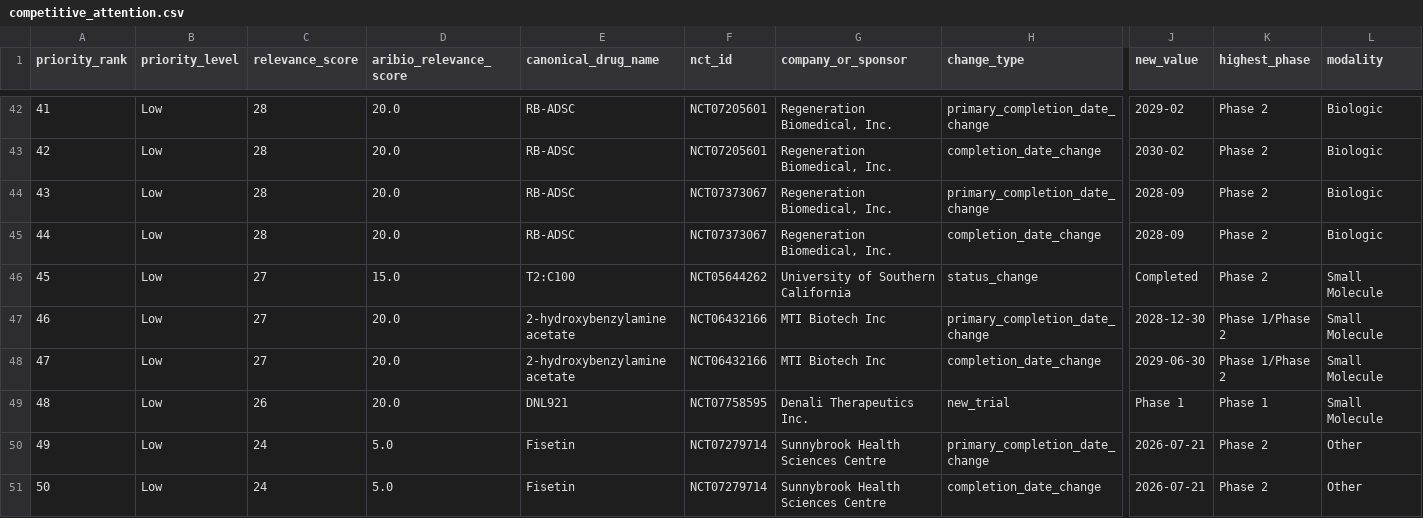
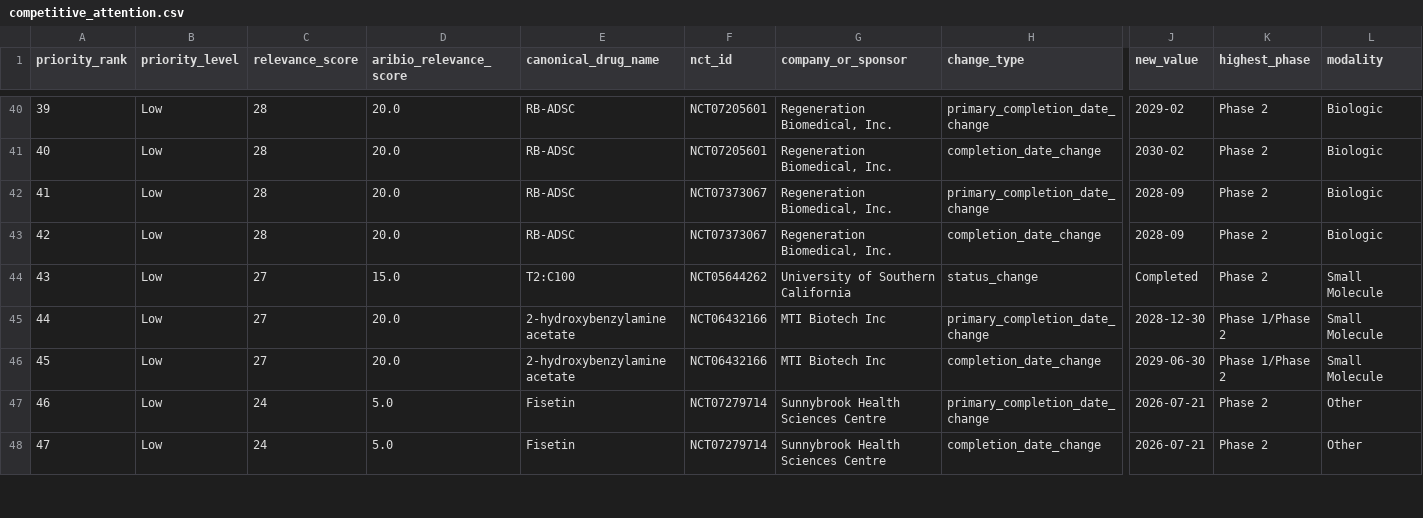
Before and after one commit to juniparkk/AriBio-Clinical-Trial-Pipeline, a CSV file: outputs/competitive_attention.csv, drawn as a sheet; only a part is shown, gaps mark what is left out; removed rows and columns are numbered as before the commit, all else as after; rows hold the shown columns only; the diff covers the shown part only; the diff names each change by its address in the sheet, - before the commit and + after, or states it on an @@ line.

```diff
--- a/outputs/competitive_attention.csv
+++ b/outputs/competitive_attention.csv
@@ column A (priority_rank) renumbered from row 3 down @@
-row 49: 48 | Low | 26 | 20.0 | DNL921 | NCT07758595 | Denali Therapeutics Inc. | new_trial | Phase 1 | Phase 1 | Small Molecule
```
Also changed, not shown: 1 added row, 4 removed rows and 1 edited cell elsewhere in this file, outputs/classification_gap_audit.csv, outputs/pipeline_changes.csv, 7 other files.
